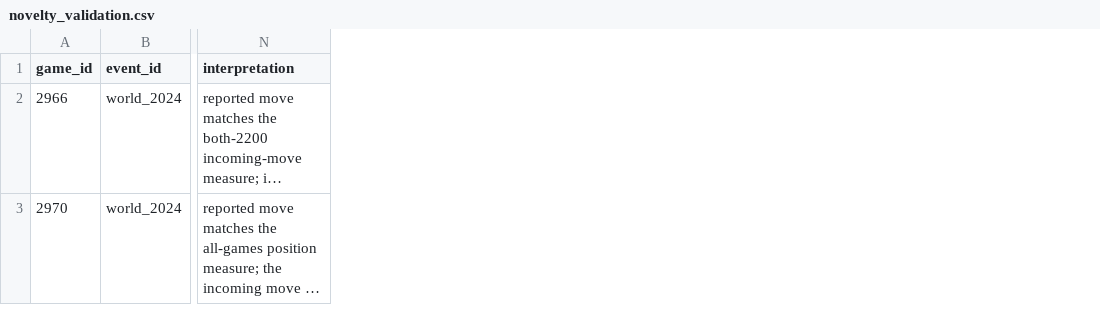
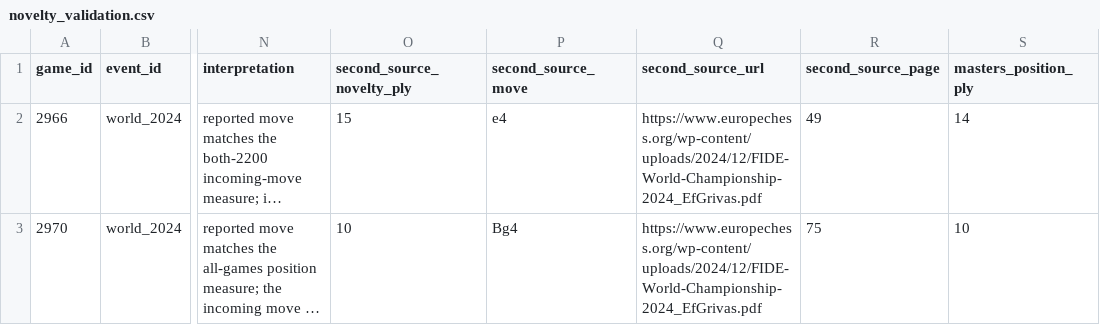
Before and after one commit to dinghaoluo/chess-evolution, a CSV file: data/novelty_validation.csv, drawn as a sheet; only a part is shown, gaps mark what is left out; long unchanged cells end in …; the diff names each change by its address in the sheet, - before the commit and + after, or states it on an @@ line.

```diff
--- a/data/novelty_validation.csv
+++ b/data/novelty_validation.csv
+column O (second_source_novelty_ply), rows 2-3: 15 | 10
+column P (second_source_move), rows 2-3: e4 | Bg4
+column Q (second_source_url), rows 2-3: https://www.europechess.org/wp-content/uploads/2024/12/FIDE-World-Championship-2024_EfGrivas.pdf | https://www.europechess.org/wp-content/uploads/2024/12/FIDE-World-Championship-2024_EfGrivas.pdf
+column R (second_source_page), rows 2-3: 49 | 75
+column S (masters_position_ply), rows 2-3: 14 | 10
```
Also changed, not shown: data/novelty_validation_witnesses.csv, 4 other files.
